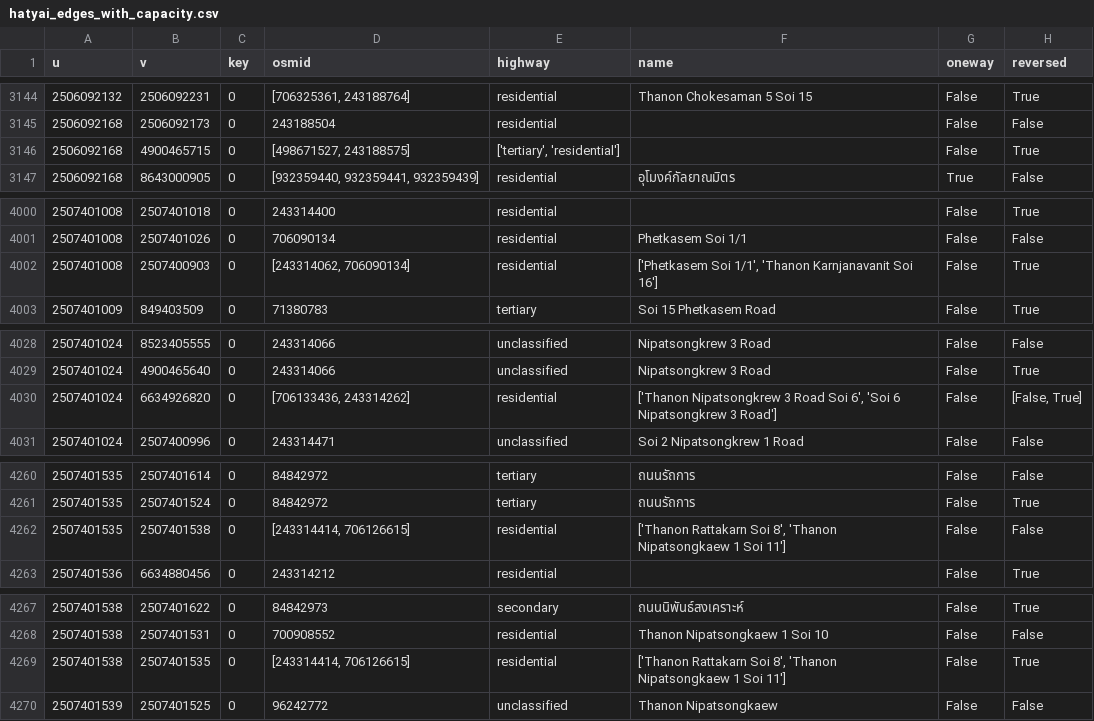
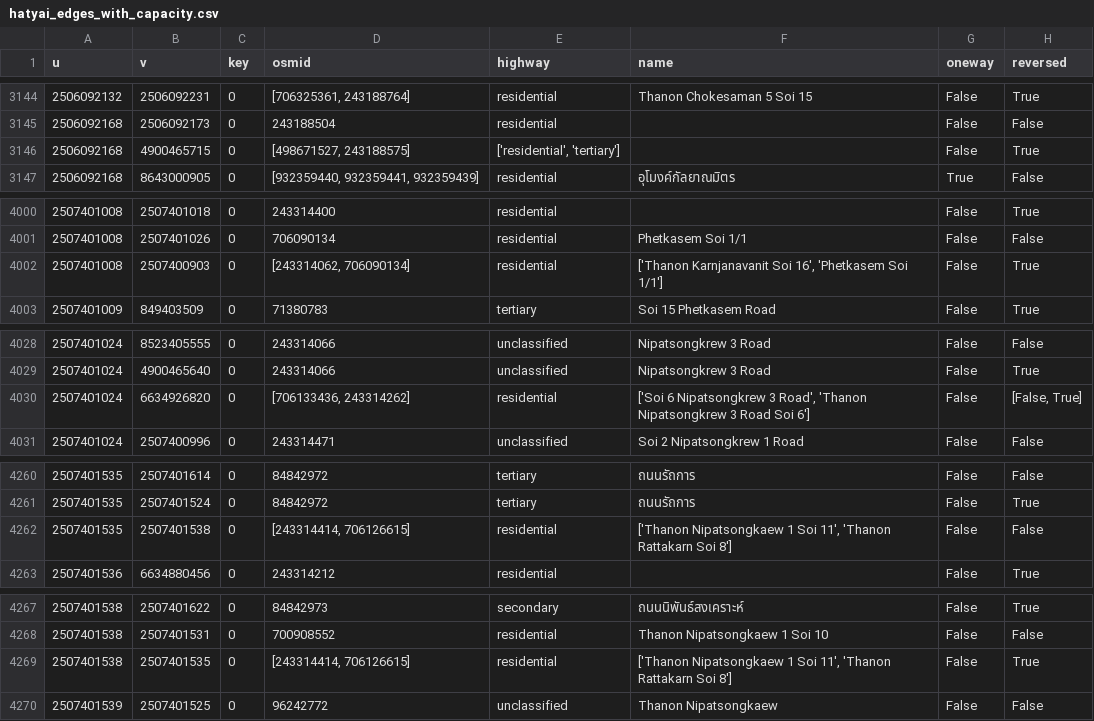
Before and after one commit to CosmosDever/Thesis-EvSim-Flooding-TH, a CSV file: data/clean/hatyai_edges_with_capacity.csv, drawn as a sheet; only a part is shown, gaps mark what is left out; the diff covers the shown part only; the diff names each change by its address in the sheet, - before the commit and + after, or states it on an @@ line.

```diff
--- a/data/clean/hatyai_edges_with_capacity.csv
+++ b/data/clean/hatyai_edges_with_capacity.csv
-E3146 (highway): ['tertiary', 'residential']
+E3146 (highway): ['residential', 'tertiary']
-F4002 (name): ['Phetkasem Soi 1/1', 'Thanon Karnjanavanit Soi 16']
+F4002 (name): ['Thanon Karnjanavanit Soi 16', 'Phetkasem Soi 1/1']
-F4030 (name): ['Thanon Nipatsongkrew 3 Road Soi 6', 'Soi 6 Nipatsongkrew 3 Road']
+F4030 (name): ['Soi 6 Nipatsongkrew 3 Road', 'Thanon Nipatsongkrew 3 Road Soi 6']
-F4262 (name): ['Thanon Rattakarn Soi 8', 'Thanon Nipatsongkaew 1 Soi 11']
+F4262 (name): ['Thanon Nipatsongkaew 1 Soi 11', 'Thanon Rattakarn Soi 8']
-F4269 (name): ['Thanon Rattakarn Soi 8', 'Thanon Nipatsongkaew 1 Soi 11']
+F4269 (name): ['Thanon Nipatsongkaew 1 Soi 11', 'Thanon Rattakarn Soi 8']
```
Also changed, not shown: 17 edited cells elsewhere in this file, data/raw/road/hatyai_edges.csv, 3 other files.
